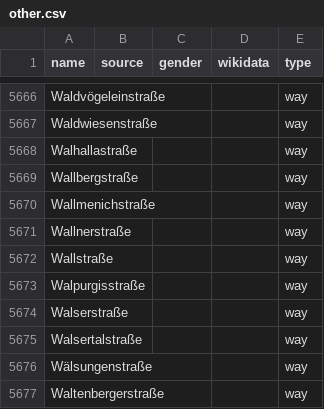
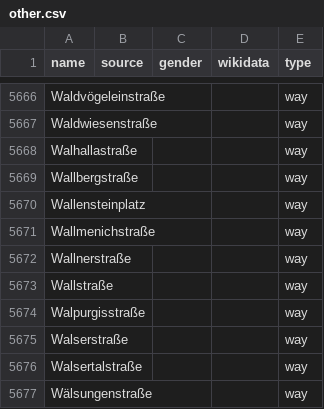
Before and after one commit to EqualStreetNames/equalstreetnames-munich, a CSV file: data/other.csv, drawn as a sheet; only a part is shown, gaps mark what is left out; the shorter side is filled out with more unchanged rows; the diff names each change by its address in the sheet, - before the commit and + after, or states it on an @@ line.

```diff
--- a/data/other.csv
+++ b/data/other.csv
+row 5670: Wallensteinplatz |  |  |  | way
```
Also changed, not shown: data/gender.csv, 2 other files.
